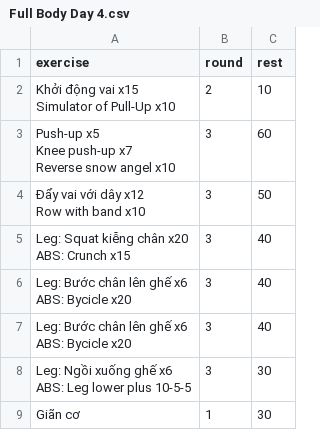
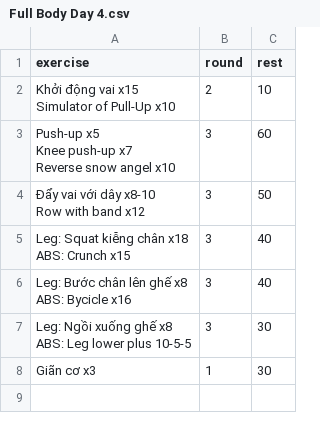
Before and after one commit to taducanh1605/Gym-Calisthenic, a CSV file: Training Program/Full Body - a Thanh/Full Body Day 4.csv, drawn as a sheet.

Commit message:
Update Full Body Day 4.csv

```diff
--- a/Training Program/Full Body - a Thanh/Full Body Day 4.csv
+++ b/Training Program/Full Body - a Thanh/Full Body Day 4.csv
@@ -6,12 +6,10 @@ Knee push-up x7
 Reverse snow angel x10",3,60
-"Đẩy vai với dây x12
-Row with band x10",3,50
-"Leg: Squat kiễng chân x20
-ABS: Crunch x15",3,40
-"Leg: Bước chân lên ghế x6
-ABS: Bycicle x20",3,40
-"Leg: Bước chân lên ghế x6
-ABS: Bycicle x20",3,40
-"Leg: Ngồi xuống ghế x6
-ABS: Leg lower plus 10-5-5",3,30
-Giãn cơ,1,30
+"Đẩy vai với dây x8-10
+Row with band x12",3,50
+"Leg: Squat kiễng chân x18
+ABS: Crunch x15",3,40
+"Leg: Bước chân lên ghế x8
+ABS: Bycicle x16",3,40
+"Leg: Ngồi xuống ghế x8
+ABS: Leg lower plus 10-5-5",3,30
+Giãn cơ x3,1,30
```
